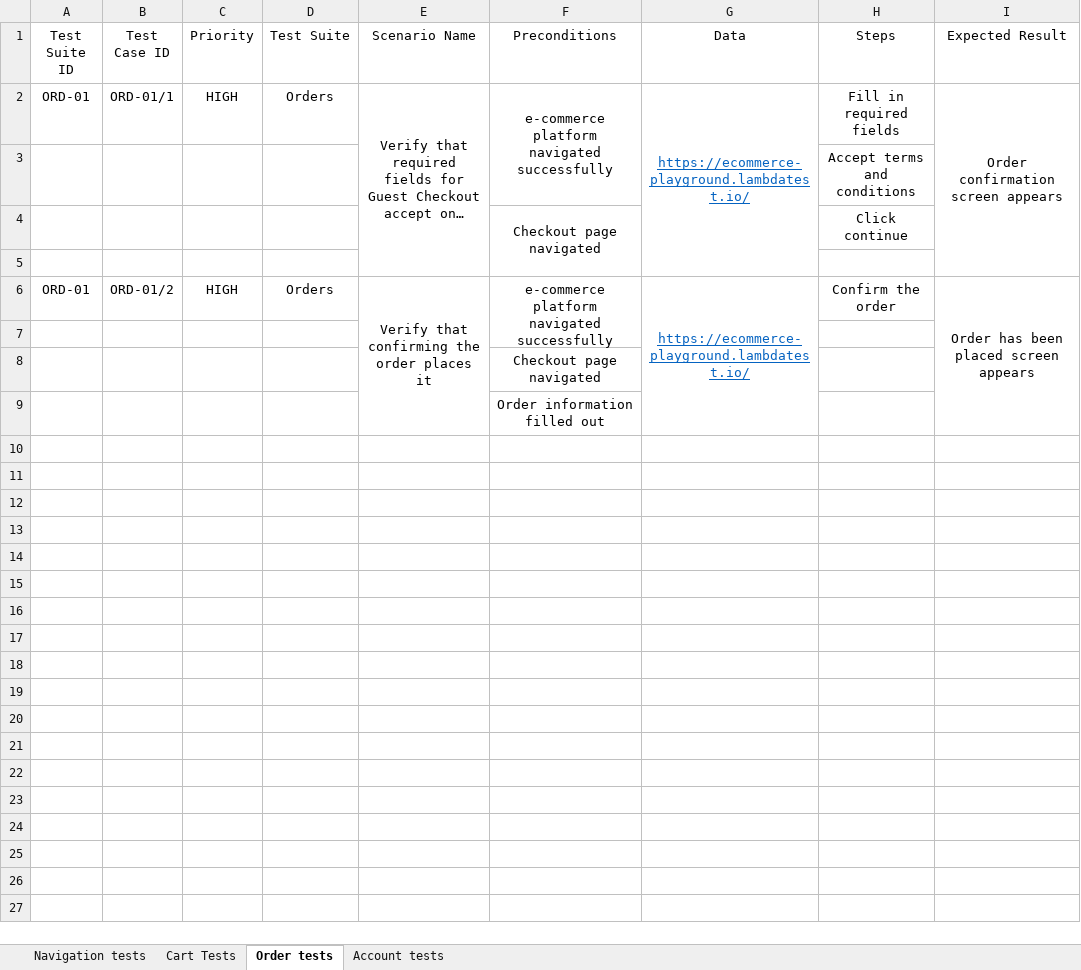
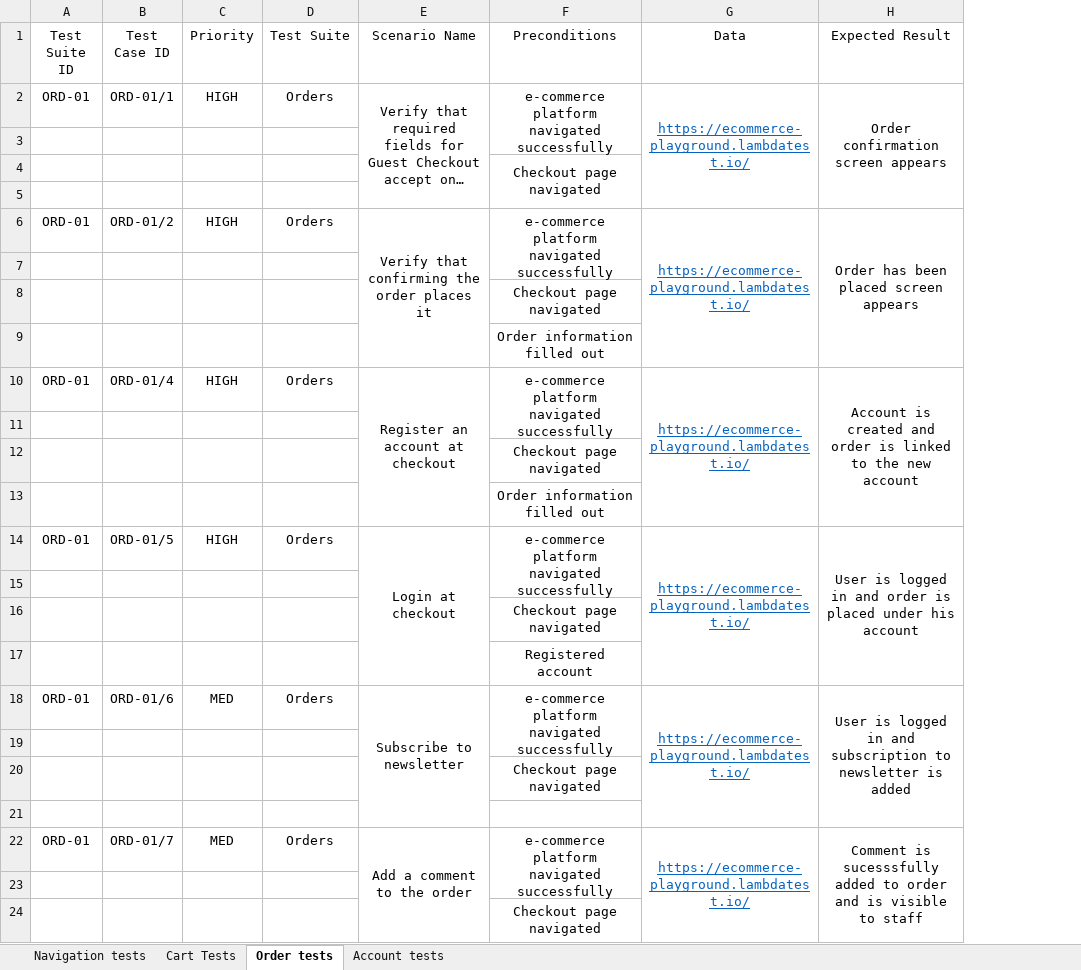
Before and after one commit to SimeonVelinov/General, an Excel workbook: Ecommerce Playground Tests/High-Level tests.xlsx, sheet Order tests, drawn as a sheet; long unchanged cells end in …; values as stored, in another font and other column widths than the file's, no borders; removed rows and columns are numbered as before the commit, all else as after; the diff names each change by its address in the sheet, - before the commit and + after, or states it on an @@ line.

Commit message:
Test cases
Added more high-level test cases to the file

```diff
--- a/Ecommerce Playground Tests/High-Level tests.xlsx (sheet Order tests)
+++ b/Ecommerce Playground Tests/High-Level tests.xlsx (sheet Order tests)
-column H (Steps), rows 2-6: Fill in required fields | Accept terms and conditions | Click continue |  | Confirm the order
+row 10: ORD-01 | ORD-01/4 | HIGH | Orders | Register an account at checkout | e-commerce platform navigated successfully | https://ecommerce-playground.lambdatest.io/ | Account is created and order is linked to the new account
+row 11: (empty)
+row 12:  |  |  |  |  | Checkout page navigated
+row 13:  |  |  |  |  | Order information filled out
+row 14: ORD-01 | ORD-01/5 | HIGH | Orders | Login at checkout | e-commerce platform navigated successfully | https://ecommerce-playground.lambdatest.io/ | User is logged in and order is placed under his account
+row 15: (empty)
+row 16:  |  |  |  |  | Checkout page navigated
+row 17:  |  |  |  |  | Registered account
+row 18: ORD-01 | ORD-01/6 | MED | Orders | Subscribe to newsletter | e-commerce platform navigated successfully | https://ecommerce-playground.lambdatest.io/ | User is logged in and subscription to newsletter is added
+row 19: (empty)
+row 20:  |  |  |  |  | Checkout page navigated
+row 21: (empty)
+row 22: ORD-01 | ORD-01/7 | MED | Orders | Add a comment to the order | e-commerce platform navigated successfully | https://ecommerce-playground.lambdatest.io/ | Comment is sucesssfully added to order and is visible to staff
+row 23: (empty)
+row 24:  |  |  |  |  | Checkout page navigated
```
Also changed, not shown: sheet Account tests, sheet Cart Tests, sheet Navigation tests, 3 other files.
